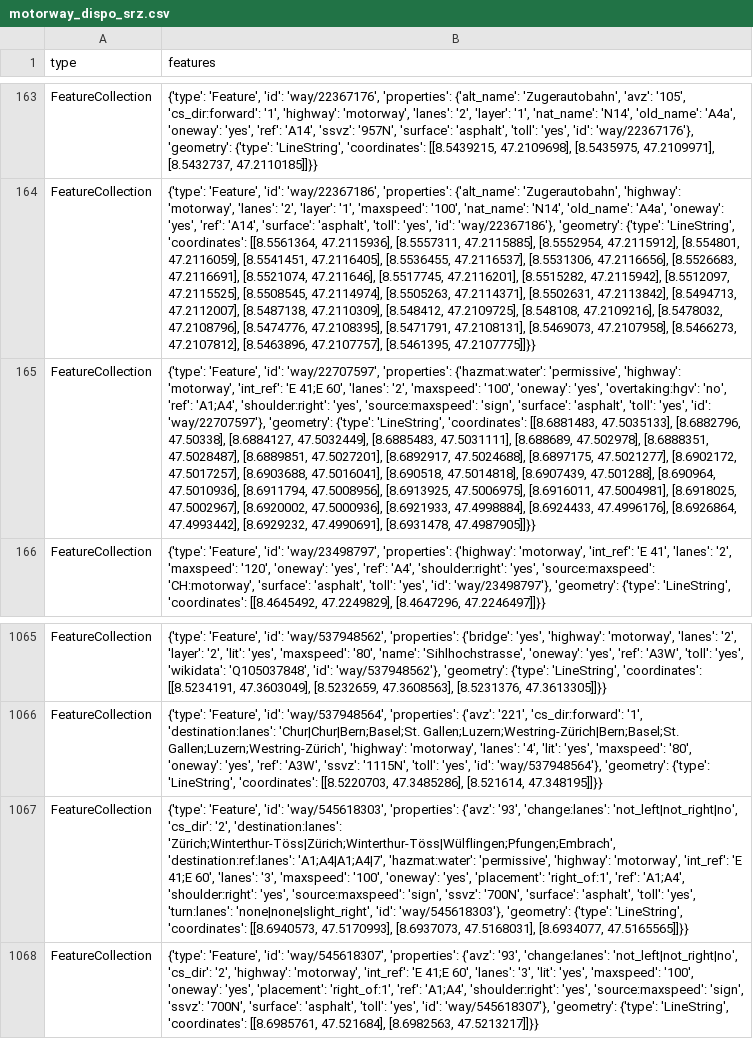
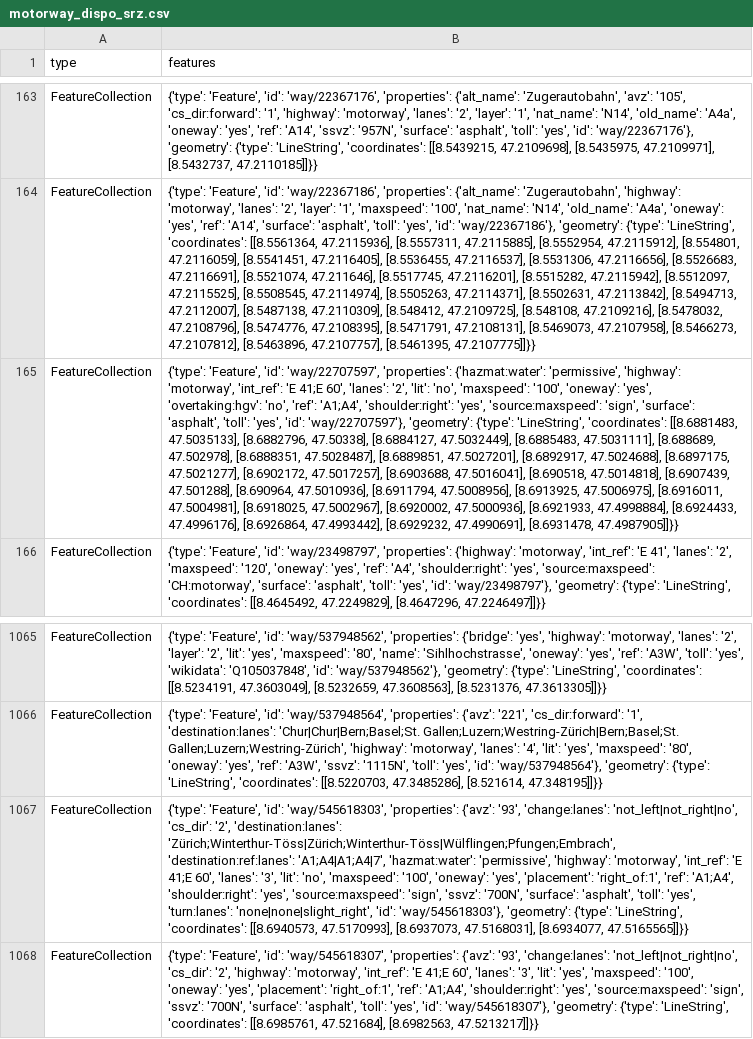
Before and after one commit to chnuessli/elz-data, a CSV file: data/csv/highway/motorway/motorway_dispo_srz.csv, drawn as a sheet; only a part is shown, gaps mark what is left out; the diff covers the shown part only; the diff names each change by its address in the sheet, - before the commit and + after, or states it on an @@ line.

```diff
--- a/data/csv/highway/motorway/motorway_dispo_srz.csv
+++ b/data/csv/highway/motorway/motorway_dispo_srz.csv
-B165 (features): …'lanes': '2', 'maxspeed': '100',…
+B165 (features): …'lanes': '2', 'lit': 'no', 'maxspeed': '100',…
-B1067 (features): …'lanes': '3', 'maxspeed': '100',…
+B1067 (features): …'lanes': '3', 'lit': 'no', 'maxspeed': '100',…
```
Also changed, not shown: 30 edited cells elsewhere in this file, data/csv/helipad/helipads_switzerland.csv.
